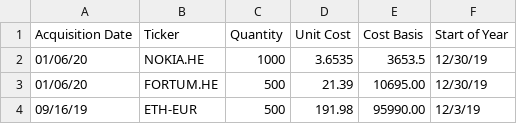
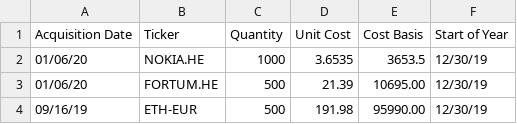
Before and after one commit to duy7590/portfolio_tracker, a CSV file: data.csv, drawn as a sheet.

Commit message:
Update data.csv

```diff
--- a/data.csv
+++ b/data.csv
@@ -3,2 +3,2 @@
 01/06/20,FORTUM.HE,500,21.39,10695.00,12/30/19
-09/16/19,ETH-EUR,500,191.98,95990.00,12/3/19
+09/16/19,ETH-EUR,500,191.98,95990.00,12/30/19
```
